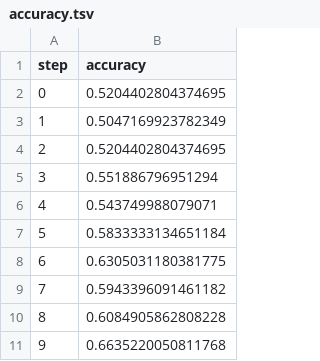
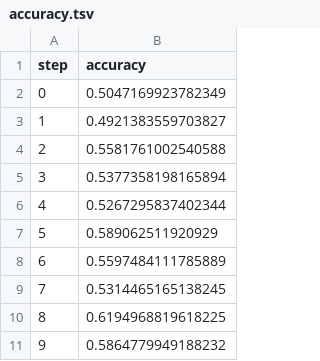
Before and after one commit to WilliamFreitas217/unicamp_mlops, a TSV file: dvclive/plots/metrics/train/accuracy.tsv, drawn as a sheet.

```diff
--- a/dvclive/plots/metrics/train/accuracy.tsv
+++ b/dvclive/plots/metrics/train/accuracy.tsv
@@ -1,11 +1,11 @@
 step	accuracy
-0	0.5204402804374695
-1	0.5047169923782349
-2	0.5204402804374695
-3	0.551886796951294
-4	0.543749988079071
-5	0.5833333134651184
-6	0.6305031180381775
-7	0.5943396091461182
-8	0.6084905862808228
-9	0.6635220050811768
+0	0.5047169923782349
+1	0.4921383559703827
+2	0.5581761002540588
+3	0.5377358198165894
+4	0.5267295837402344
+5	0.589062511920929
+6	0.5597484111785889
+7	0.5314465165138245
+8	0.6194968819618225
+9	0.5864779949188232
```
Also changed, not shown: dvclive/plots/metrics/eval/loss.tsv, dvclive/plots/metrics/train/loss.tsv, 4 other files.
